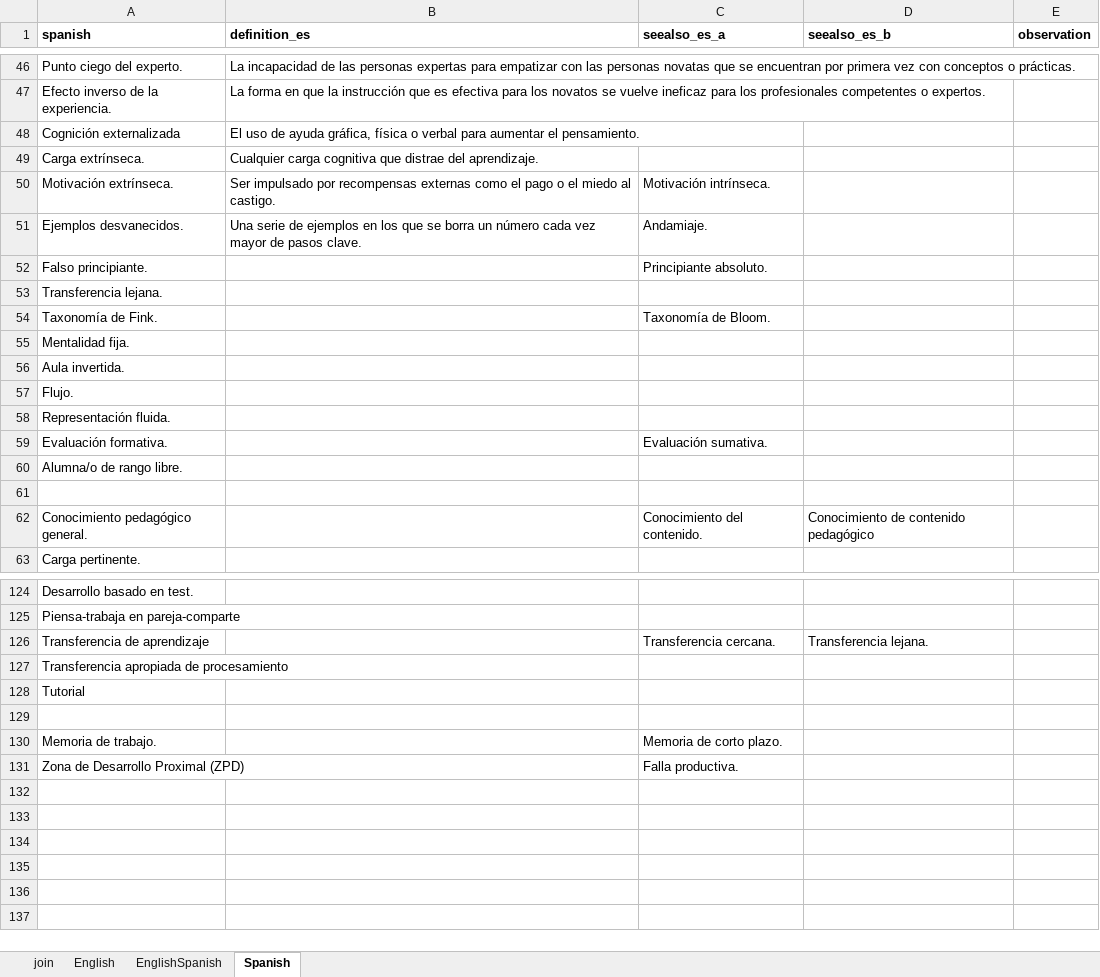
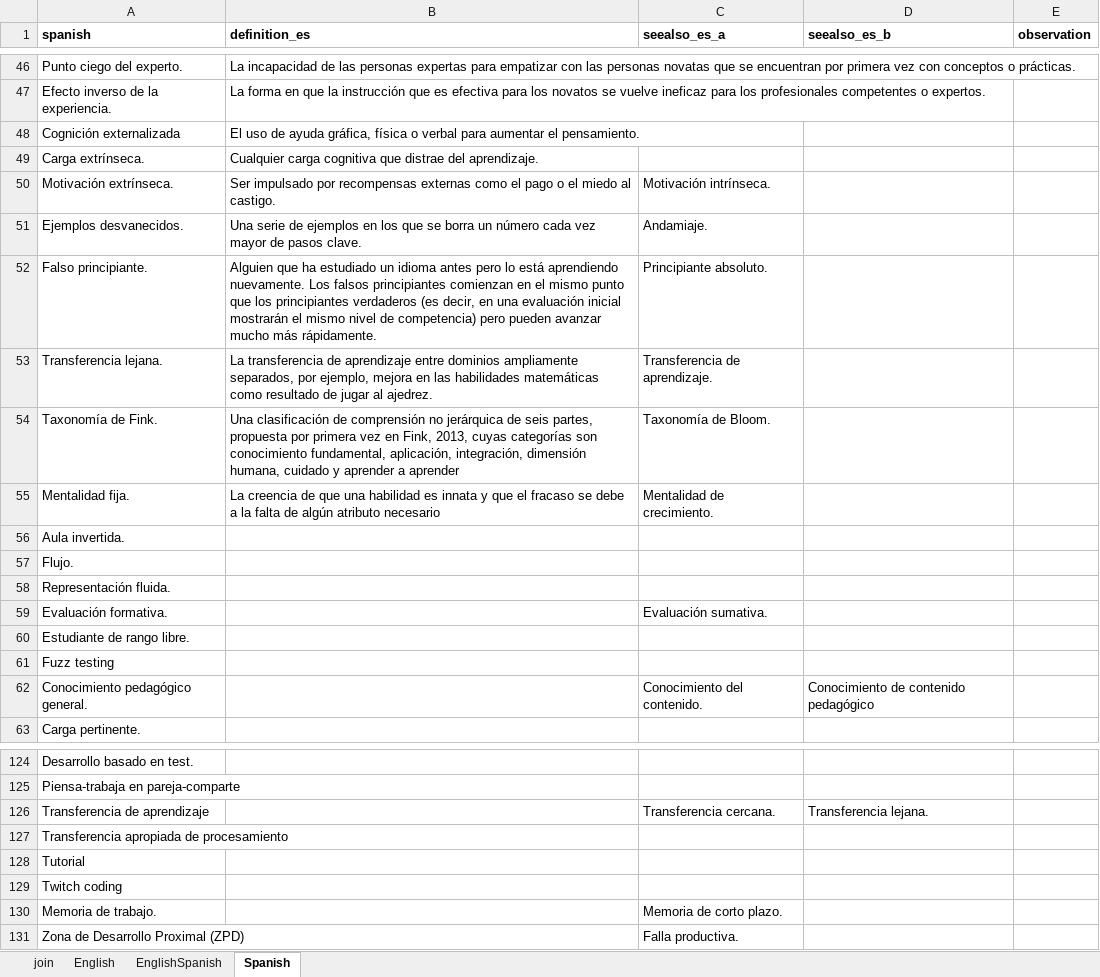
Before and after one commit to yabellini/T3Glossary, an Excel workbook: files/GlosarioT3.xlsx, sheet Spanish, drawn as a sheet; only a part is shown, gaps mark what is left out; values as stored, in another font and other column widths than the file's, no borders; the diff names each change by its address in the sheet, - before the commit and + after, or states it on an @@ line.

Commit message:
Update GlosarioT3.xlsx

```diff
--- a/files/GlosarioT3.xlsx (sheet Spanish)
+++ b/files/GlosarioT3.xlsx (sheet Spanish)
-B52 (definition_es): (empty)
+B52 (definition_es): Alguien que ha estudiado un idioma antes pero lo está aprendiendo nuevamente. Los falsos principiantes comienzan en el mismo punto que los principiantes verdaderos (es decir, en una evaluación inicial mostrarán el mismo nivel de competencia) pero pueden avanzar mucho más rápidamente.
-B53 (definition_es): (empty)
+B53 (definition_es): La transferencia de aprendizaje entre dominios ampliamente separados, por ejemplo, mejora en las habilidades matemáticas como resultado de jugar al ajedrez.
-C53 (seealso_es_a): (empty)
+C53 (seealso_es_a): Transferencia de aprendizaje.
-B54 (definition_es): (empty)
+B54 (definition_es): Una clasificación de comprensión no jerárquica de seis partes, propuesta por primera vez en Fink, 2013, cuyas categorías son conocimiento fundamental, aplicación, integración, dimensión humana, cuidado y aprender a aprender
-B55 (definition_es): (empty)
+B55 (definition_es): La creencia de que una habilidad es innata y que el fracaso se debe a la falta de algún atributo necesario
-C55 (seealso_es_a): (empty)
+C55 (seealso_es_a): Mentalidad de crecimiento.
-A60 (spanish): Alumna/o de rango libre.
+A60 (spanish): Estudiante de rango libre.
-A61 (spanish): (empty)
+A61 (spanish): Fuzz testing
-A129 (spanish): (empty)
+A129 (spanish): Twitch coding
```
Also changed, not shown: sheet EnglishSpanish.
